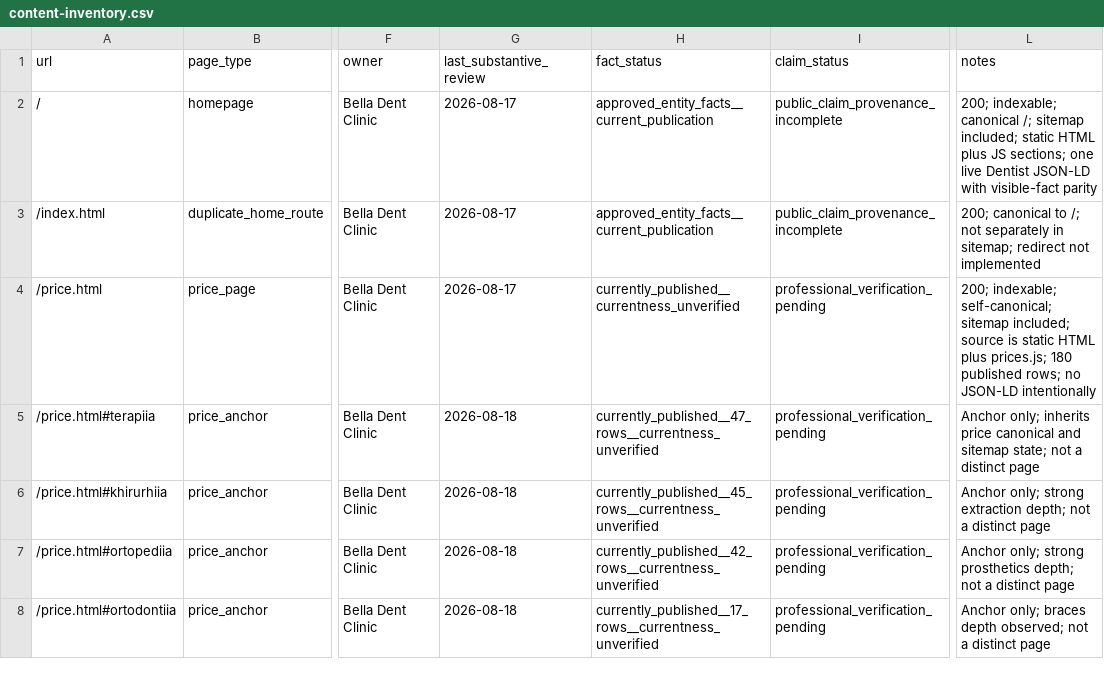
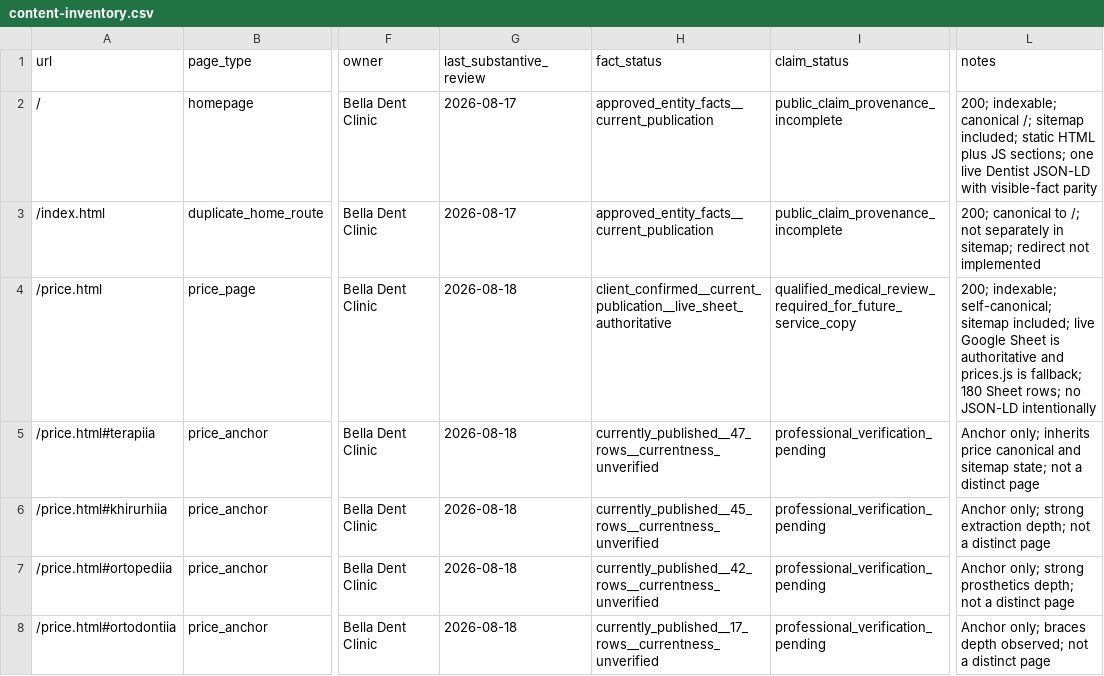
Before and after one commit to optidigitalagent/bella, a CSV file: .seo/content-inventory.csv, drawn as a sheet; only a part is shown, gaps mark what is left out; the diff covers the shown part only; the diff names each change by its address in the sheet, - before the commit and + after, or states it on an @@ line.

```diff
--- a/.seo/content-inventory.csv
+++ b/.seo/content-inventory.csv
-G4 (last_substantive_review): 2026-08-17
+G4 (last_substantive_review): 2026-08-18
-H4 (fact_status): currently_published__currentness_unverified
+H4 (fact_status): client_confirmed__current_publication__live_sheet_authoritative
-I4 (claim_status): professional_verification_pending
+I4 (claim_status): qualified_medical_review_required_for_future_service_copy
-L4 (notes): …sitemap included; source is static HTML plus prices.js; 180 published rows; no…
+L4 (notes): …sitemap included; live Google Sheet is authoritative and prices.js is fallback; 180 Sheet rows; no…
```
Also changed, not shown: 8 edited cells elsewhere in this file, .seo/backlog.csv, .seo/content-gap-register.csv, 17 other files.
